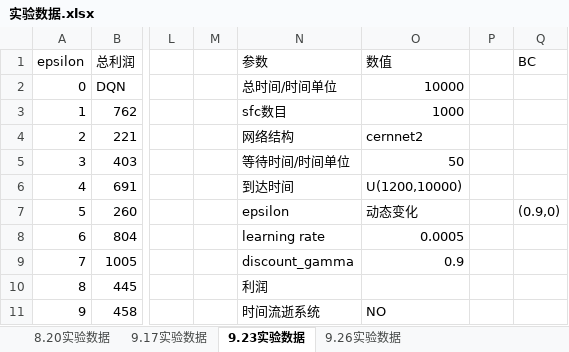
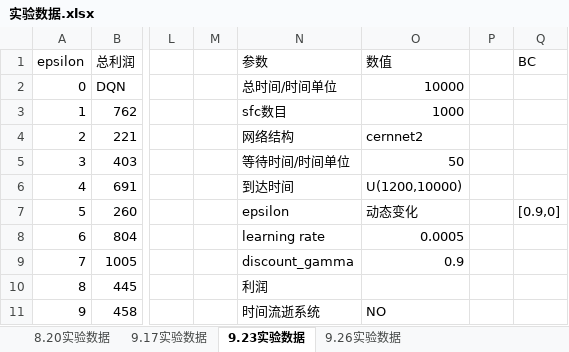
Before and after one commit to wawaka1998/DRLSFC, an Excel workbook: 实验数据.xlsx, sheet 9.23实验数据, drawn as a sheet; only a part is shown, gaps mark what is left out; values as stored, in another font and other column widths than the file's, no borders; the diff names each change by its address in the sheet, - before the commit and + after, or states it on an @@ line.

```diff
--- a/实验数据.xlsx (sheet 9.23实验数据)
+++ b/实验数据.xlsx (sheet 9.23实验数据)
-Q7 (BC): (0.9,0)
+Q7 (BC): [0.9,0]
```
Also changed, not shown: sheet 9.26实验数据, 7 other files.
